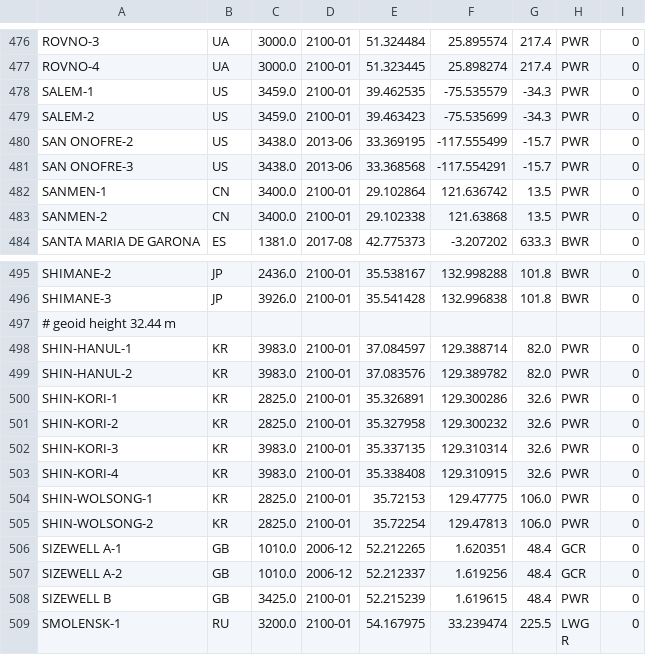
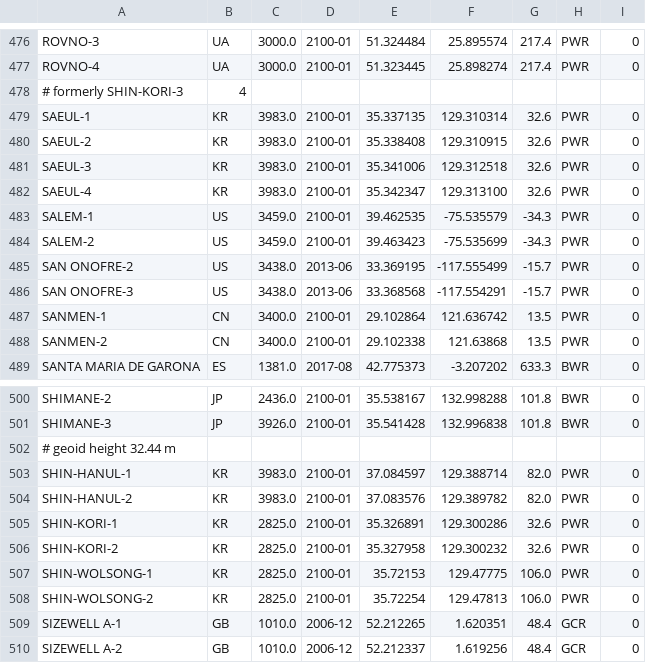
Before and after one commit to geoneutrinos/reactors, a CSV file: src/reactor-cores/reactor-database/reactors.csv, drawn as a sheet; only a part is shown, gaps mark what is left out; the shorter side is filled out with more unchanged rows.

Commit message:
reactors.csv- add SAEUL-3,4 under construction

```diff
--- a/src/reactor-cores/reactor-database/reactors.csv
+++ b/src/reactor-cores/reactor-database/reactors.csv
@@ -477,2 +477,7 @@ ROVNO-3,UA,3000.0,2100-01,51.324484,25.895574,217.4,PWR,0
 ROVNO-4,UA,3000.0,2100-01,51.323445,25.898274,217.4,PWR,0
+# formerly SHIN-KORI-3,4
+SAEUL-1,KR,3983.0,2100-01,35.337135,129.310314,32.6,PWR,0
+SAEUL-2,KR,3983.0,2100-01,35.338408,129.310915,32.6,PWR,0
+SAEUL-3,KR,3983.0,2100-01,35.341006,129.312518,32.6,PWR,0
+SAEUL-4,KR,3983.0,2100-01,35.342347,129.313100,32.6,PWR,0
 SALEM-1,US,3459.0,2100-01,39.462535,-75.535579,-34.3,PWR,0
@@ -501,4 +506,2 @@ SHIN-KORI-1,KR,2825.0,2100-01,35.326891,129.300286,32.6,PWR,0
 SHIN-KORI-2,KR,2825.0,2100-01,35.327958,129.300232,32.6,PWR,0
-SHIN-KORI-3,KR,3983.0,2100-01,35.337135,129.310314,32.6,PWR,0
-SHIN-KORI-4,KR,3983.0,2100-01,35.338408,129.310915,32.6,PWR,0
 SHIN-WOLSONG-1,KR,2825.0,2100-01,35.72153,129.47775,106.0,PWR,0
```
